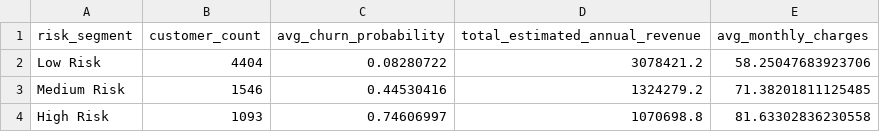
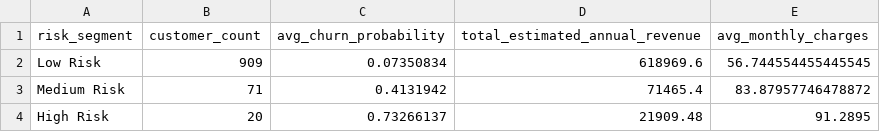
Before and after one commit to VinChan2001/telco-churn-prediction, a CSV file: data/processed/risk_segment_summary.csv, drawn as a sheet.

```diff
--- a/data/processed/risk_segment_summary.csv
+++ b/data/processed/risk_segment_summary.csv
@@ -1,4 +1,4 @@
 risk_segment,customer_count,avg_churn_probability,total_estimated_annual_revenue,avg_monthly_charges
-Low Risk,4404,0.08280722,3078421.2,58.25047683923706
-Medium Risk,1546,0.44530416,1324279.2,71.38201811125485
-High Risk,1093,0.74606997,1070698.8,81.63302836230558
+Low Risk,909,0.07350834,618969.6,56.744554455445545
+Medium Risk,71,0.4131942,71465.4,83.87957746478872
+High Risk,20,0.73266137,21909.48,91.2895
```
Also changed, not shown: 1 other file.
